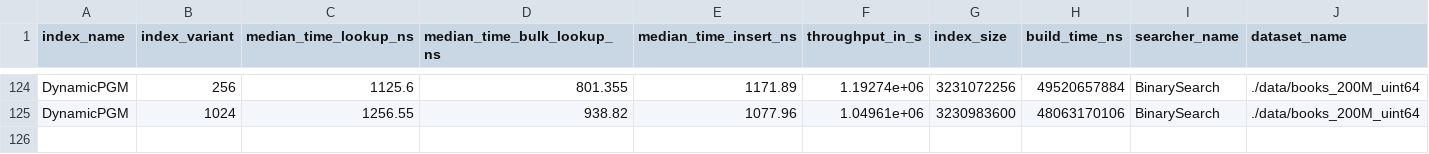
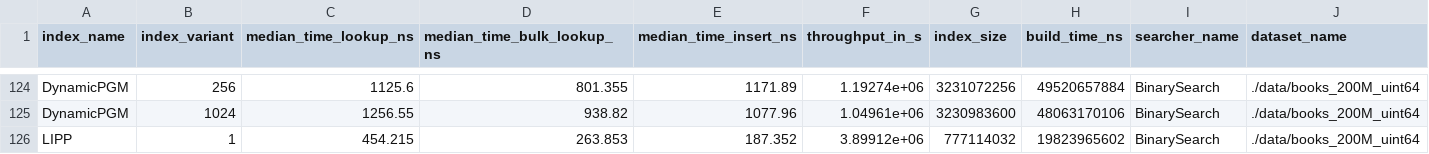
Before and after one commit to Bachfischer/adversarial-ml-for-learned-indexes, a CSV file: experimental-results/non_poisoned_read_heavy.csv, drawn as a sheet; only a part is shown, gaps mark what is left out; the diff names each change by its address in the sheet, - before the commit and + after, or states it on an @@ line.

```diff
--- a/experimental-results/non_poisoned_read_heavy.csv
+++ b/experimental-results/non_poisoned_read_heavy.csv
+row 126: LIPP | 1 | 454.215 | 263.853 | 187.352 | 3.89912e+06 | 777114032 | 19823965602 | BinarySearch | ./data/books_200M_uint64
```
Also changed, not shown: experimental-results/non_poisoned_read_only.csv, experimental-results/poisoned_read_only.csv, 2 other files.
